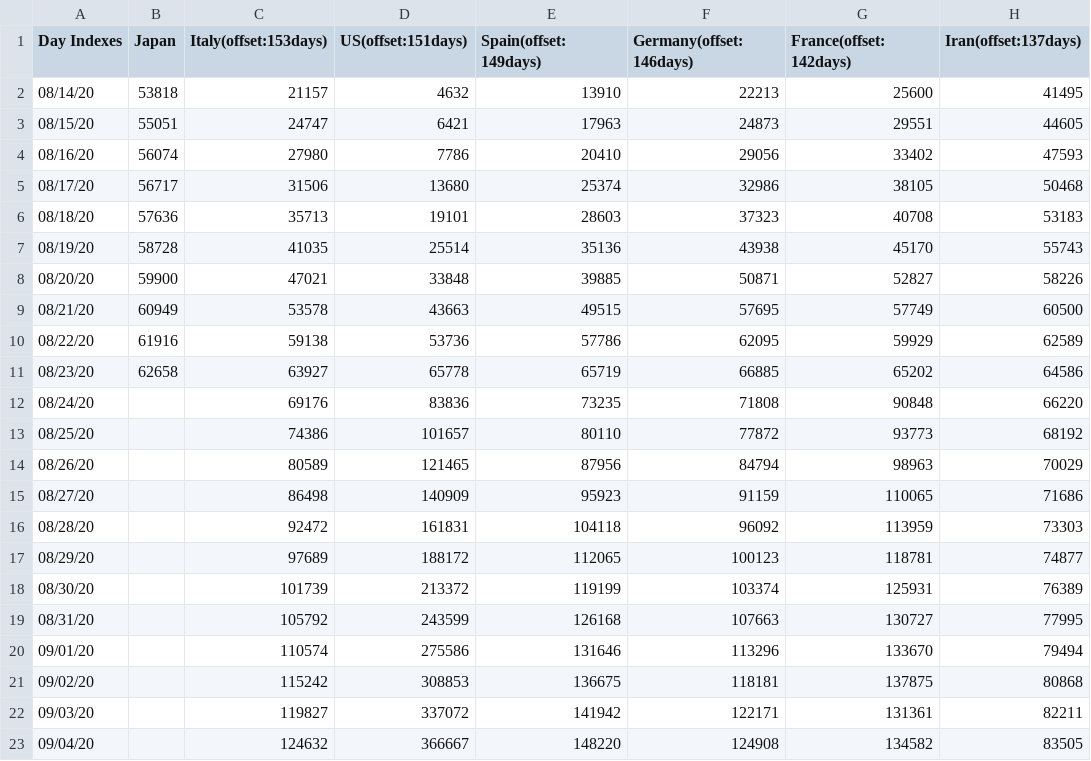
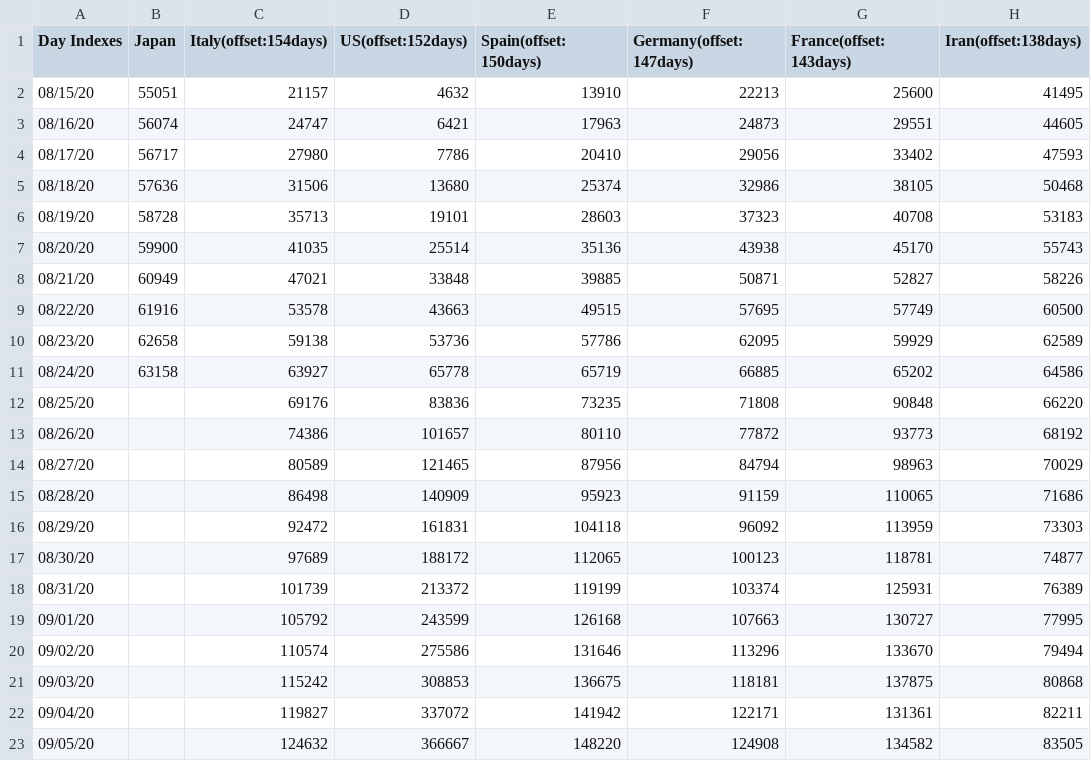
Before and after one commit to kmdsbng/COVID-19, a CSV file: converted_data/japan_cases.csv, drawn as a sheet; only a part is shown; the diff covers the shown part only.

Commit message:
update data

```diff
--- a/converted_data/japan_cases.csv
+++ b/converted_data/japan_cases.csv
@@ -1,23 +1,23 @@
-Day Indexes,Japan,Italy(offset:153days),US(offset:151days),Spain(offset:149days),Germany(offset:146days),France(offset:142days),Iran(offset:137days)
-08/14/20,53818,21157,4632,13910,22213,25600,41495
-08/15/20,55051,24747,6421,17963,24873,29551,44605
-08/16/20,56074,27980,7786,20410,29056,33402,47593
-08/17/20,56717,31506,13680,25374,32986,38105,50468
-08/18/20,57636,35713,19101,28603,37323,40708,53183
-08/19/20,58728,41035,25514,35136,43938,45170,55743
-08/20/20,59900,47021,33848,39885,50871,52827,58226
-08/21/20,60949,53578,43663,49515,57695,57749,60500
-08/22/20,61916,59138,53736,57786,62095,59929,62589
-08/23/20,62658,63927,65778,65719,66885,65202,64586
-08/24/20,,69176,83836,73235,71808,90848,66220
-08/25/20,,74386,101657,80110,77872,93773,68192
-08/26/20,,80589,121465,87956,84794,98963,70029
-08/27/20,,86498,140909,95923,91159,110065,71686
-08/28/20,,92472,161831,104118,96092,113959,73303
-08/29/20,,97689,188172,112065,100123,118781,74877
-08/30/20,,101739,213372,119199,103374,125931,76389
-08/31/20,,105792,243599,126168,107663,130727,77995
-09/01/20,,110574,275586,131646,113296,133670,79494
-09/02/20,,115242,308853,136675,118181,137875,80868
-09/03/20,,119827,337072,141942,122171,131361,82211
-09/04/20,,124632,366667,148220,124908,134582,83505
+Day Indexes,Japan,Italy(offset:154days),US(offset:152days),Spain(offset:150days),Germany(offset:147days),France(offset:143days),Iran(offset:138days)
+08/15/20,55051,21157,4632,13910,22213,25600,41495
+08/16/20,56074,24747,6421,17963,24873,29551,44605
+08/17/20,56717,27980,7786,20410,29056,33402,47593
+08/18/20,57636,31506,13680,25374,32986,38105,50468
+08/19/20,58728,35713,19101,28603,37323,40708,53183
+08/20/20,59900,41035,25514,35136,43938,45170,55743
+08/21/20,60949,47021,33848,39885,50871,52827,58226
+08/22/20,61916,53578,43663,49515,57695,57749,60500
+08/23/20,62658,59138,53736,57786,62095,59929,62589
+08/24/20,63158,63927,65778,65719,66885,65202,64586
+08/25/20,,69176,83836,73235,71808,90848,66220
+08/26/20,,74386,101657,80110,77872,93773,68192
+08/27/20,,80589,121465,87956,84794,98963,70029
+08/28/20,,86498,140909,95923,91159,110065,71686
+08/29/20,,92472,161831,104118,96092,113959,73303
+08/30/20,,97689,188172,112065,100123,118781,74877
+08/31/20,,101739,213372,119199,103374,125931,76389
+09/01/20,,105792,243599,126168,107663,130727,77995
+09/02/20,,110574,275586,131646,113296,133670,79494
+09/03/20,,115242,308853,136675,118181,137875,80868
+09/04/20,,119827,337072,141942,122171,131361,82211
+09/05/20,,124632,366667,148220,124908,134582,83505
```
Also changed, not shown: 9 edited cells elsewhere in this file.
